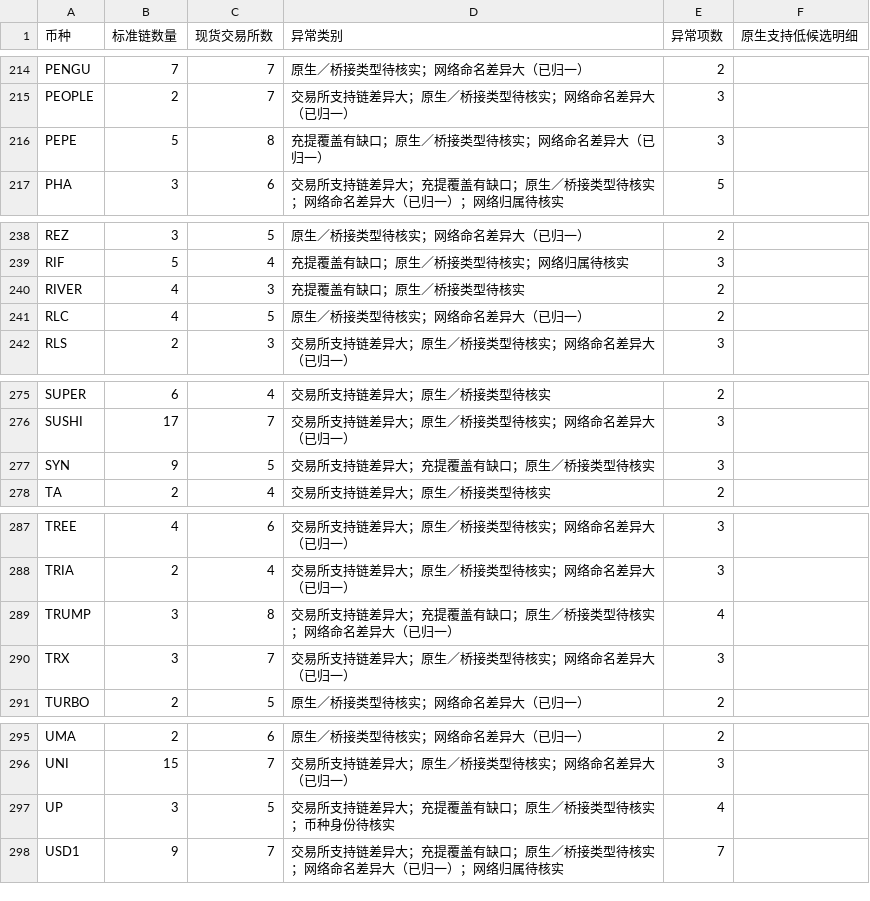
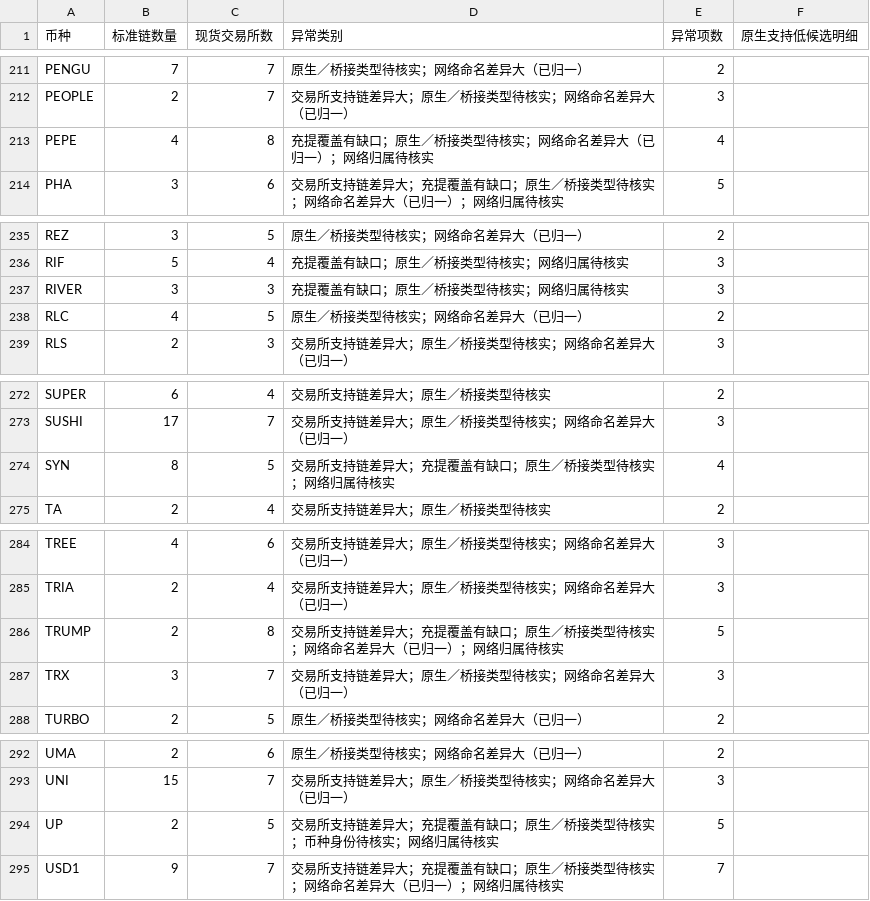
Before and after one commit to mizunoeth-me/tfund_risk_score_dashborad, a CSV file: data/multichain_summary.csv, drawn as a sheet; only a part is shown, gaps mark what is left out; the diff covers the shown part only.

```diff
--- a/data/multichain_summary.csv
+++ b/data/multichain_summary.csv
@@ -215,3 +212,3 @@ PENGU,7,7,原生／桥接类型待核实；网络命名差异大（已归一）,
 PEOPLE,2,7,交易所支持链差异大；原生／桥接类型待核实；网络命名差异大（已归一）,3,
-PEPE,5,8,充提覆盖有缺口；原生／桥接类型待核实；网络命名差异大（已归一）,3,
+PEPE,4,8,充提覆盖有缺口；原生／桥接类型待核实；网络命名差异大（已归一）；网络归属待核实,4,
 PHA,3,6,交易所支持链差异大；充提覆盖有缺口；原生／桥接类型待核实；网络命名差异大（已归一）；网络归属待核实,5,
@@ -239,3 +236,3 @@ REZ,3,5,原生／桥接类型待核实；网络命名差异大（已归一）,2,
 RIF,5,4,充提覆盖有缺口；原生／桥接类型待核实；网络归属待核实,3,
-RIVER,4,3,充提覆盖有缺口；原生／桥接类型待核实,2,
+RIVER,3,3,充提覆盖有缺口；原生／桥接类型待核实；网络归属待核实,3,
 RLC,4,5,原生／桥接类型待核实；网络命名差异大（已归一）,2,
@@ -276,3 +273,3 @@ SUPER,6,4,交易所支持链差异大；原生／桥接类型待核实,2,
 SUSHI,17,7,交易所支持链差异大；原生／桥接类型待核实；网络命名差异大（已归一）,3,
-SYN,9,5,交易所支持链差异大；充提覆盖有缺口；原生／桥接类型待核实,3,
+SYN,8,5,交易所支持链差异大；充提覆盖有缺口；原生／桥接类型待核实；网络归属待核实,4,
 TA,2,4,交易所支持链差异大；原生／桥接类型待核实,2,
@@ -288,3 +285,3 @@ TREE,4,6,交易所支持链差异大；原生／桥接类型待核实；网络
 TRIA,2,4,交易所支持链差异大；原生／桥接类型待核实；网络命名差异大（已归一）,3,
-TRUMP,3,8,交易所支持链差异大；充提覆盖有缺口；原生／桥接类型待核实；网络命名差异大（已归一）,4,
+TRUMP,2,8,交易所支持链差异大；充提覆盖有缺口；原生／桥接类型待核实；网络命名差异大（已归一）；网络归属待核实,5,
 TRX,3,7,交易所支持链差异大；原生／桥接类型待核实；网络命名差异大（已归一）,3,
@@ -296,3 +293,3 @@ UMA,2,6,原生／桥接类型待核实；网络命名差异大（已归一）,2,
 UNI,15,7,交易所支持链差异大；原生／桥接类型待核实；网络命名差异大（已归一）,3,
-UP,3,5,交易所支持链差异大；充提覆盖有缺口；原生／桥接类型待核实；币种身份待核实,4,
+UP,2,5,交易所支持链差异大；充提覆盖有缺口；原生／桥接类型待核实；币种身份待核实；网络归属待核实,5,
 USD1,9,7,交易所支持链差异大；充提覆盖有缺口；原生／桥接类型待核实；网络命名差异大（已归一）；网络归属待核实,7,
```
Also changed, not shown: 3 removed rows and 41 edited cells elsewhere in this file, data/asset_data_gaps.csv, data/multichain_anomalies.csv, 4 other files.
